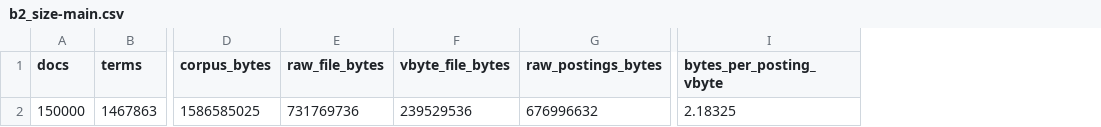
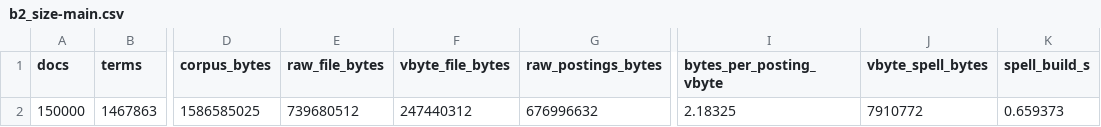
Before and after one commit to MITU-DK/mini-search-index, a CSV file: benchmarks/results/laptop/b2_size-main.csv, drawn as a sheet; only a part is shown, gaps mark what is left out; the diff names each change by its address in the sheet, - before the commit and + after, or states it on an @@ line.

Commit message:
bench: B6 results, B2 with spell sections

```diff
--- a/benchmarks/results/laptop/b2_size-main.csv
+++ b/benchmarks/results/laptop/b2_size-main.csv
+column J (vbyte_spell_bytes), row 2: 7910772
+column K (spell_build_s), row 2: 0.659373
-E2 (raw_file_bytes): 731769736
+E2 (raw_file_bytes): 739680512
-F2 (vbyte_file_bytes): 239529536
+F2 (vbyte_file_bytes): 247440312
```
Also changed, not shown: 5 other files.
